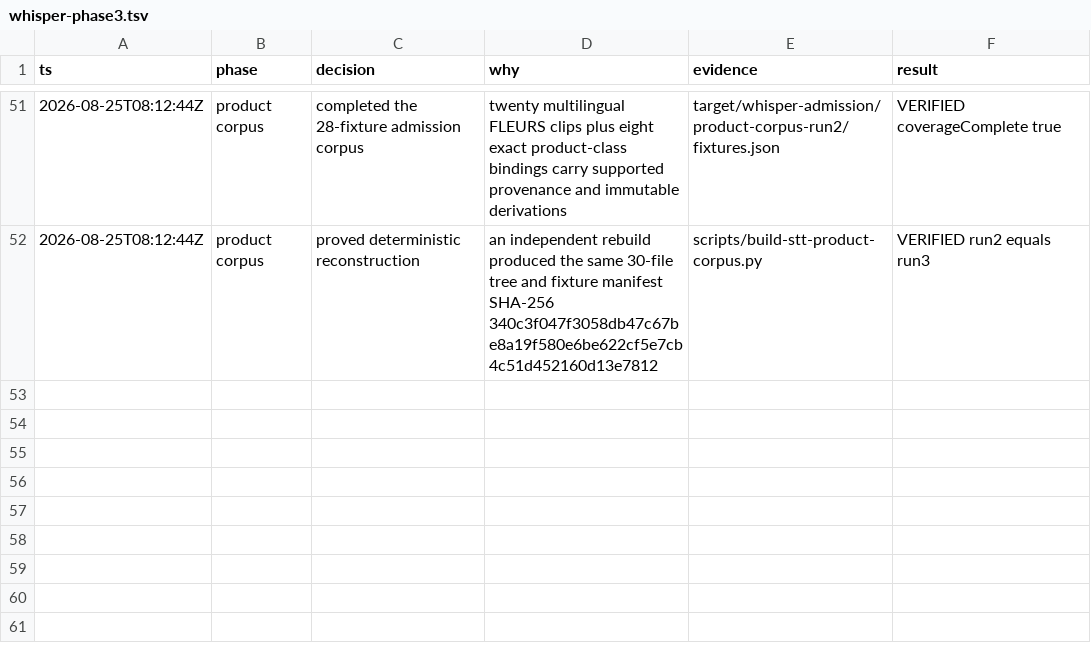
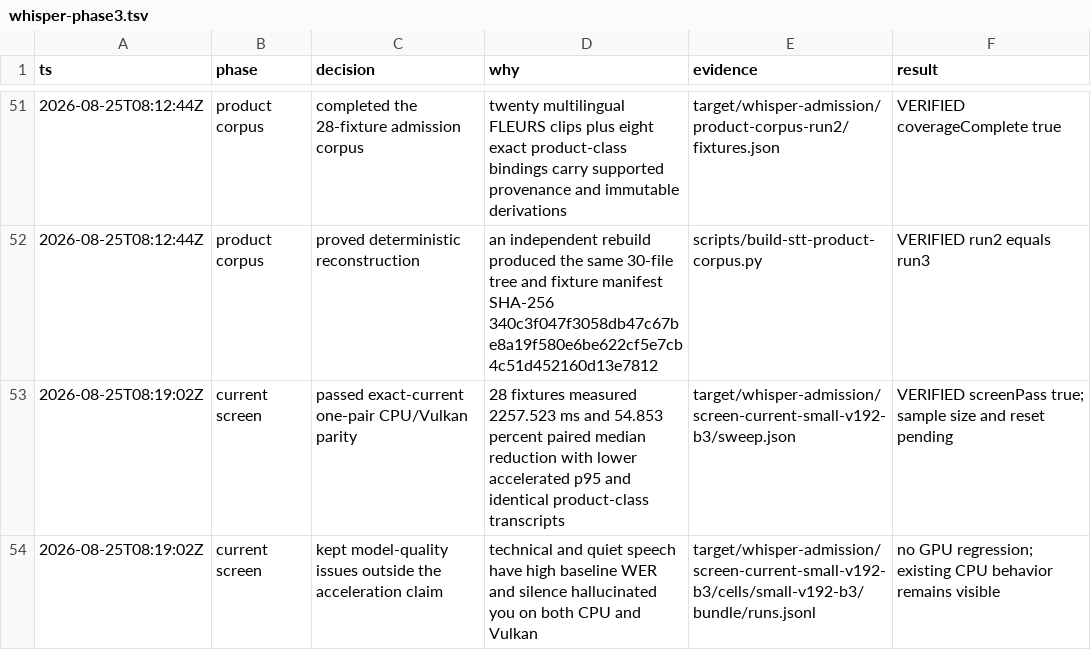
Before and after one commit to ddv1982/echo, a TSV file: .audit/whisper-phase3.tsv, drawn as a sheet; only a part is shown, gaps mark what is left out; the diff names each change by its address in the sheet, - before the commit and + after, or states it on an @@ line.

Commit message:
Record current Whisper GPU parity screen

```diff
--- a/.audit/whisper-phase3.tsv
+++ b/.audit/whisper-phase3.tsv
+row 53: 2026-08-25T08:19:02Z | current screen | passed exact-current one-pair CPU/Vulkan parity | 28 fixtures measured 2257.523 ms and 54.853 percent paired median reduction with lower accelerated p95 and identical product-class transcripts | target/whisper-admission/screen-current-small-v192-b3/sweep.json | VERIFIED screenPass true; sample size and reset pending
+row 54: 2026-08-25T08:19:02Z | current screen | kept model-quality issues outside the acceleration claim | technical and quiet speech have high baseline WER and silence hallucinated you on both CPU and Vulkan | target/whisper-admission/screen-current-small-v192-b3/cells/small-v192-b3/bundle/runs.jsonl | no GPU regression; existing CPU behavior remains visible
```
Also changed, not shown: 1 other file.
